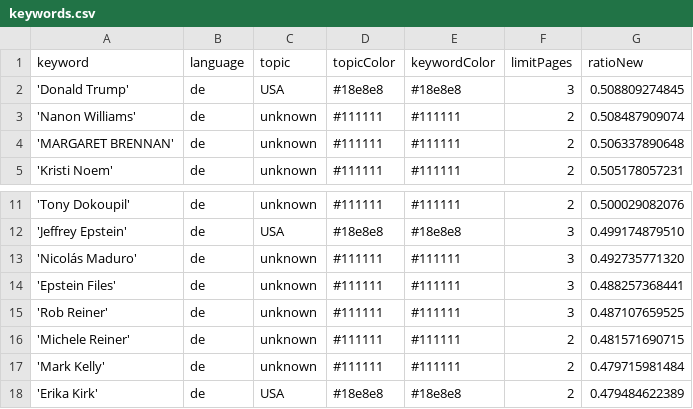
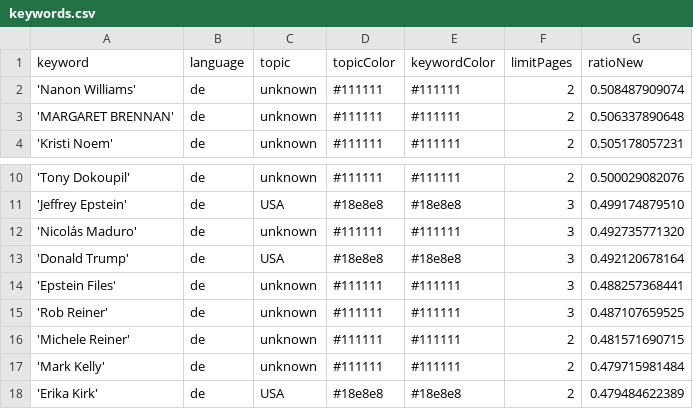
Before and after one commit to JoPhi24-news/leuteFluesterer, a CSV file: keywords.csv, drawn as a sheet; only a part is shown, gaps mark what is left out; the diff covers the shown part only.

```diff
--- a/keywords.csv
+++ b/keywords.csv
@@ -1,3 +1,2 @@
 keyword,language,topic,topicColor,keywordColor,limitPages,ratioNew
-'Donald Trump',de,USA,#18e8e8,#18e8e8,3,0.508809274845
 'Nanon Williams',de,unknown,#111111,#111111,2,0.508487909074
@@ -13,2 +12,3 @@ keyword,language,topic,topicColor,keywordColor,limitPages,ratioNew
 'Nicolás Maduro',de,unknown,#111111,#111111,3,0.492735771320
+'Donald Trump',de,USA,#18e8e8,#18e8e8,3,0.492120678164
 'Epstein Files',de,unknown,#111111,#111111,3,0.488257368441
```
Also changed, not shown: 4 added rows and 4 removed rows elsewhere in this file, 1 other file.
